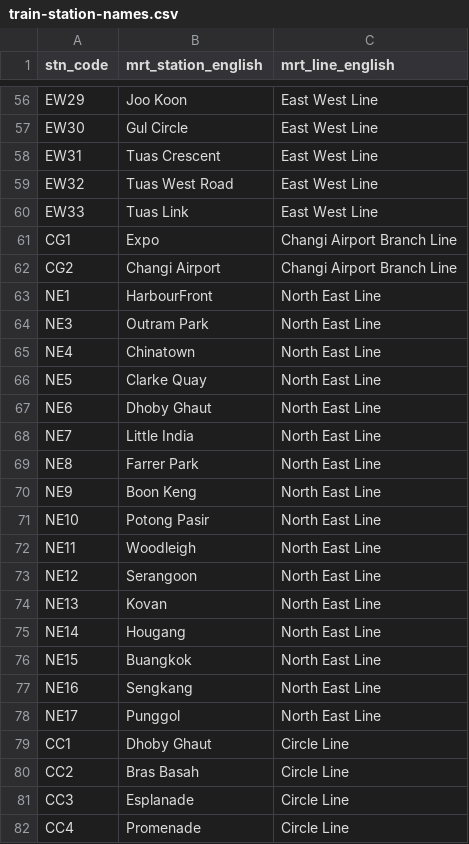
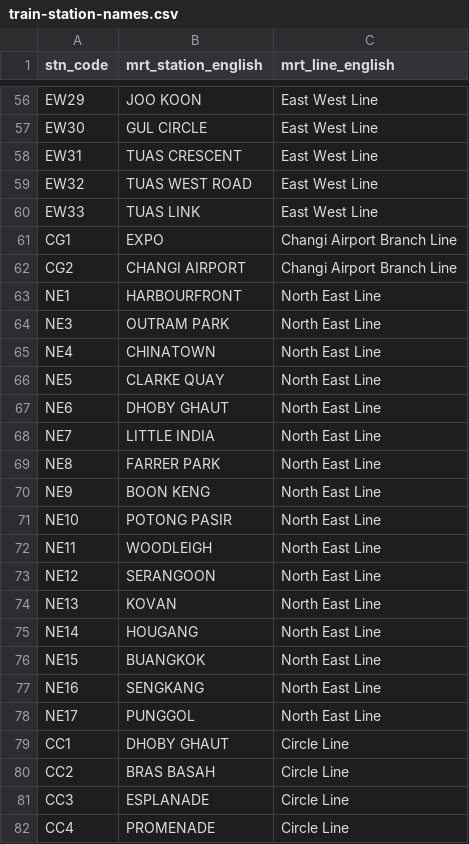
Before and after one commit to ashiswin/DowntownLineAnalysis, a CSV file: csv/train-station-names.csv, drawn as a sheet; only a part is shown, gaps mark what is left out; the diff covers the shown part only; the diff names each change by its address in the sheet, - before the commit and + after, or states it on an @@ line.

```diff
--- a/csv/train-station-names.csv
+++ b/csv/train-station-names.csv
-B56 (mrt_station_english): Joo Koon
+B56 (mrt_station_english): JOO KOON
-B57 (mrt_station_english): Gul Circle
+B57 (mrt_station_english): GUL CIRCLE
-B58 (mrt_station_english): Tuas Crescent
+B58 (mrt_station_english): TUAS CRESCENT
-B59 (mrt_station_english): Tuas West Road
+B59 (mrt_station_english): TUAS WEST ROAD
-B60 (mrt_station_english): Tuas Link
+B60 (mrt_station_english): TUAS LINK
-B61 (mrt_station_english): Expo
+B61 (mrt_station_english): EXPO
-B62 (mrt_station_english): Changi Airport
+B62 (mrt_station_english): CHANGI AIRPORT
-B63 (mrt_station_english): HarbourFront
+B63 (mrt_station_english): HARBOURFRONT
-B64 (mrt_station_english): Outram Park
+B64 (mrt_station_english): OUTRAM PARK
-B65 (mrt_station_english): Chinatown
+B65 (mrt_station_english): CHINATOWN
-B66 (mrt_station_english): Clarke Quay
+B66 (mrt_station_english): CLARKE QUAY
-B67 (mrt_station_english): Dhoby Ghaut
+B67 (mrt_station_english): DHOBY GHAUT
-B68 (mrt_station_english): Little India
+B68 (mrt_station_english): LITTLE INDIA
-B69 (mrt_station_english): Farrer Park
+B69 (mrt_station_english): FARRER PARK
-B70 (mrt_station_english): Boon Keng
+B70 (mrt_station_english): BOON KENG
-B71 (mrt_station_english): Potong Pasir
+B71 (mrt_station_english): POTONG PASIR
-B72 (mrt_station_english): Woodleigh
+B72 (mrt_station_english): WOODLEIGH
-B73 (mrt_station_english): Serangoon
+B73 (mrt_station_english): SERANGOON
-B74 (mrt_station_english): Kovan
+B74 (mrt_station_english): KOVAN
-B75 (mrt_station_english): Hougang
+B75 (mrt_station_english): HOUGANG
-B76 (mrt_station_english): Buangkok
+B76 (mrt_station_english): BUANGKOK
-B77 (mrt_station_english): Sengkang
+B77 (mrt_station_english): SENGKANG
-B78 (mrt_station_english): Punggol
+B78 (mrt_station_english): PUNGGOL
-B79 (mrt_station_english): Dhoby Ghaut
+B79 (mrt_station_english): DHOBY GHAUT
-B80 (mrt_station_english): Bras Basah
+B80 (mrt_station_english): BRAS BASAH
-B81 (mrt_station_english): Esplanade
+B81 (mrt_station_english): ESPLANADE
-B82 (mrt_station_english): Promenade
+B82 (mrt_station_english): PROMENADE
```
Also changed, not shown: 157 edited cells elsewhere in this file, 4 other files.
